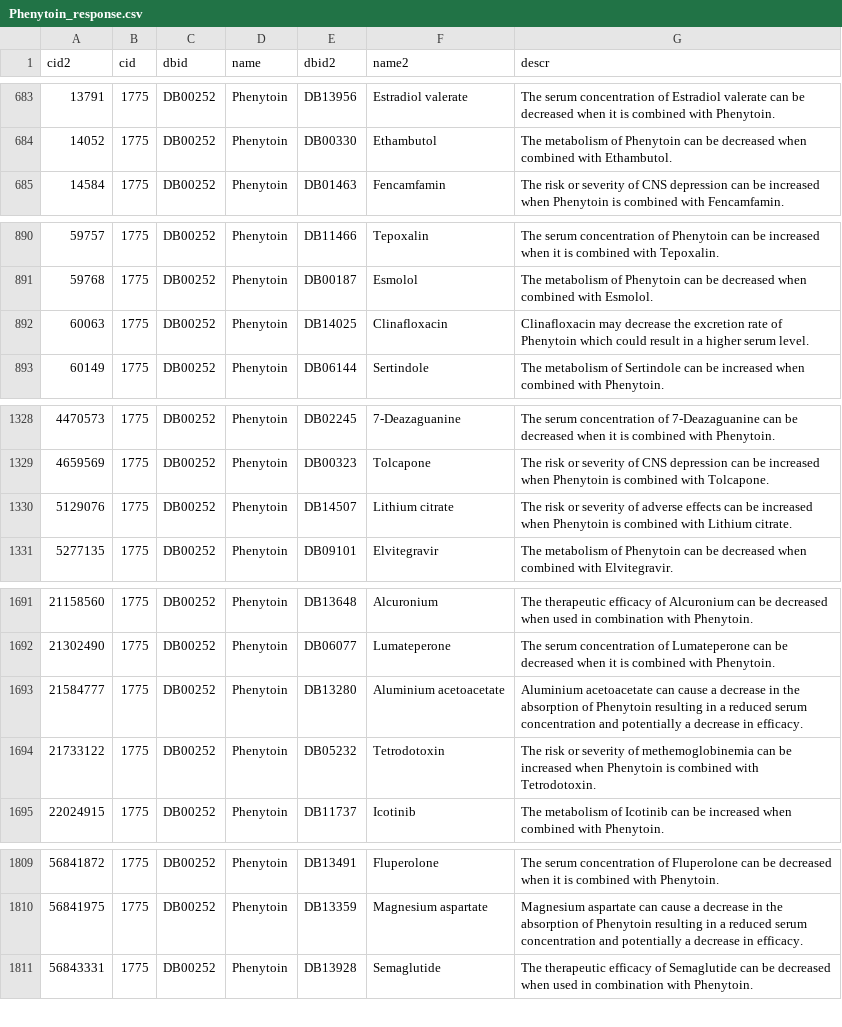
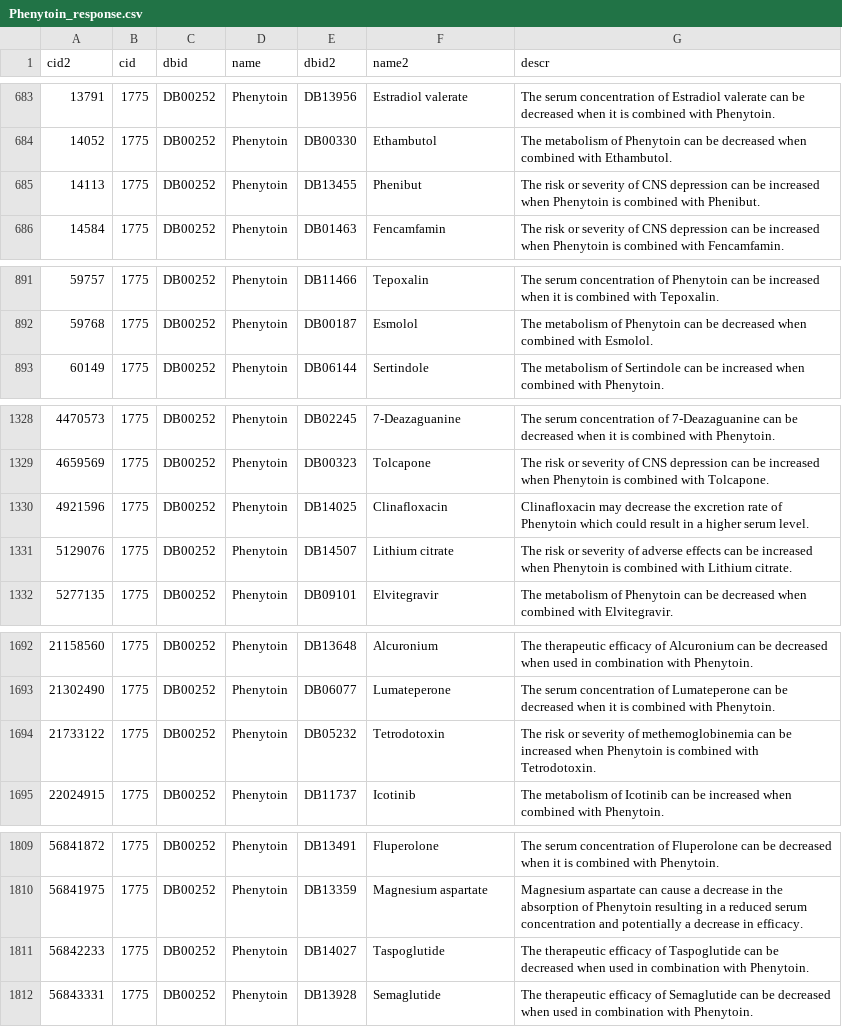
Before and after one commit to ranshull/MedSafe, a CSV file: Drug_data/Phenytoin_response.csv, drawn as a sheet; only a part is shown, gaps mark what is left out; removed rows and columns are numbered as before the commit, all else as after; the diff covers the shown part only; the diff names each change by its address in the sheet, - before the commit and + after, or states it on an @@ line.

```diff
--- a/Drug_data/Phenytoin_response.csv
+++ b/Drug_data/Phenytoin_response.csv
+row 685: 14113 | 1775 | DB00252 | Phenytoin | DB13455 | Phenibut | The risk or severity of CNS depression can be increased when Phenytoin is combined with Phenibut.
-row 892: 60063 | 1775 | DB00252 | Phenytoin | DB14025 | Clinafloxacin | Clinafloxacin may decrease the excretion rate of Phenytoin which could result in a higher serum level.
+row 1330: 4921596 | 1775 | DB00252 | Phenytoin | DB14025 | Clinafloxacin | Clinafloxacin may decrease the excretion rate of Phenytoin which could result in a higher serum level.
-row 1693: 21584777 | 1775 | DB00252 | Phenytoin | DB13280 | Aluminium acetoacetate | Aluminium acetoacetate can cause a decrease in the absorption of Phenytoin resulting in a reduced serum concentration and potentially a decrease in efficacy.
+row 1811: 56842233 | 1775 | DB00252 | Phenytoin | DB14027 | Taspoglutide | The therapeutic efficacy of Taspoglutide can be decreased when used in combination with Phenytoin.
```
Also changed, not shown: 2 added rows and 3 removed rows elsewhere in this file, Drug_data/Atenolol_response.csv, Drug_data/Xanthine_response.csv, 16 other files.
